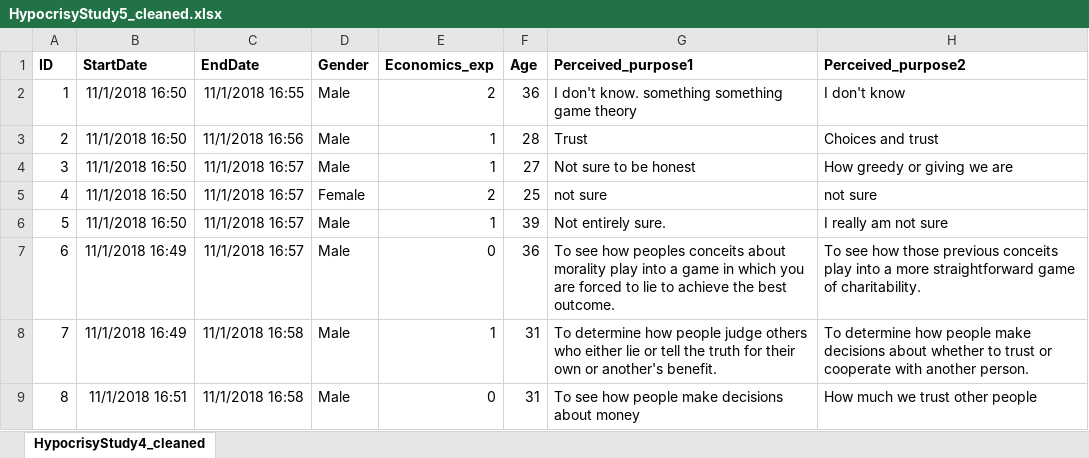
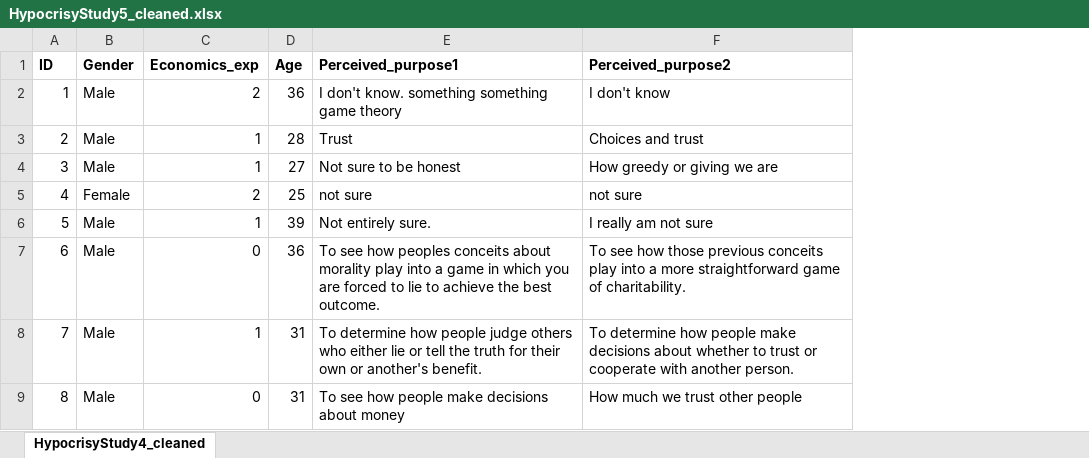
Before and after one commit to ehuppert/preferences-for-moral-absolutism, an Excel workbook: HypocrisyStudy5_cleaned.xlsx, sheet HypocrisyStudy4_cleaned, drawn as a sheet; only a part is shown; values as stored, in another font and other column widths than the file's, no borders; the diff names each change by its address in the sheet, - before the commit and + after, or states it on an @@ line.

Commit message:
make cleaning consistent (raw data unchanged, but no IP/start data/end/date/identifiable data in cleaned versions)

```diff
--- a/HypocrisyStudy5_cleaned.xlsx (sheet HypocrisyStudy4_cleaned)
+++ b/HypocrisyStudy5_cleaned.xlsx (sheet HypocrisyStudy4_cleaned)
-column B (StartDate), rows 2-9: 11/1/2018 16:50 | 11/1/2018 16:50 | 11/1/2018 16:50 | 11/1/2018 16:50 | 11/1/2018 16:50 | 11/1/2018 16:49 | 11/1/2018 16:49 | 11/1/2018 16:51
-column C (EndDate), rows 2-9: 11/1/2018 16:55 | 11/1/2018 16:56 | 11/1/2018 16:57 | 11/1/2018 16:57 | 11/1/2018 16:57 | 11/1/2018 16:57 | 11/1/2018 16:58 | 11/1/2018 16:58
```
Also changed, not shown: HypocrisyStudy1_cleaned.xlsx, HypocrisyStudy3_cleaned.xlsx, 13 other files.
